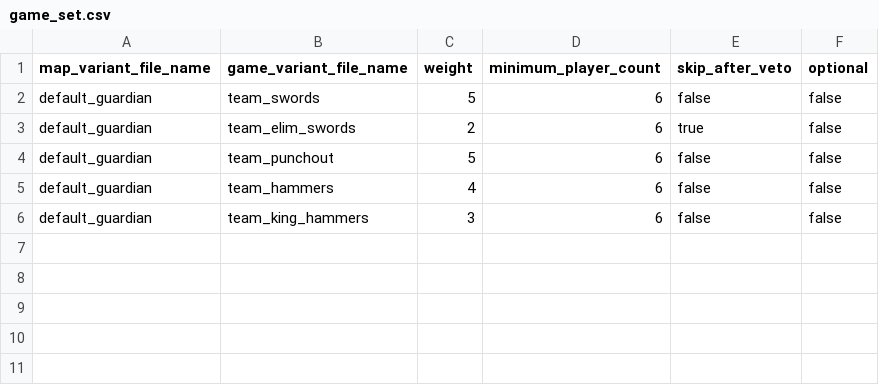
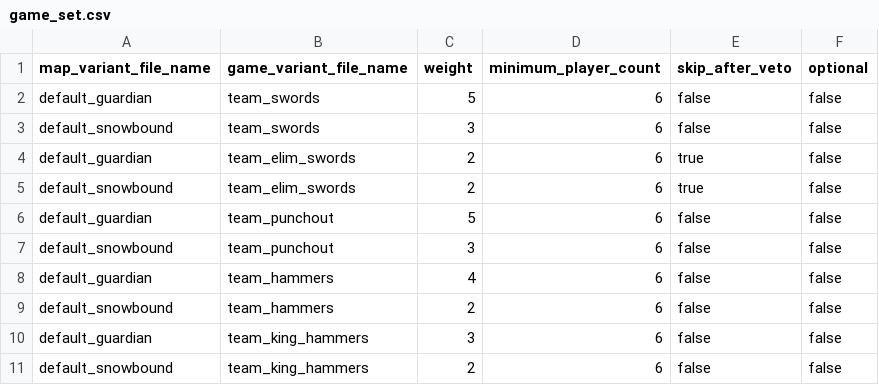
Before and after one commit to Blam-Network/Blam-Title-Storage, a CSV file: Ares/Untracked/playtest_hoppers/hoppers/00144/game_set.csv, drawn as a sheet; the diff names each change by its address in the sheet, - before the commit and + after, or states it on an @@ line.

```diff
--- a/Ares/Untracked/playtest_hoppers/hoppers/00144/game_set.csv
+++ b/Ares/Untracked/playtest_hoppers/hoppers/00144/game_set.csv
+row 3: default_snowbound | team_swords | 3 | 6 | false | false
+row 5: default_snowbound | team_elim_swords | 2 | 6 | true | false
+row 7: default_snowbound | team_punchout | 3 | 6 | false | false
+row 9: default_snowbound | team_hammers | 2 | 6 | false | false
+row 11: default_snowbound | team_king_hammers | 2 | 6 | false | false
```
Also changed, not shown: Ares/Untracked/playtest_hoppers/hoppers/00103/game_set.csv, Ares/Untracked/playtest_hoppers/hoppers/00107/game_set.csv, 23 other files.
